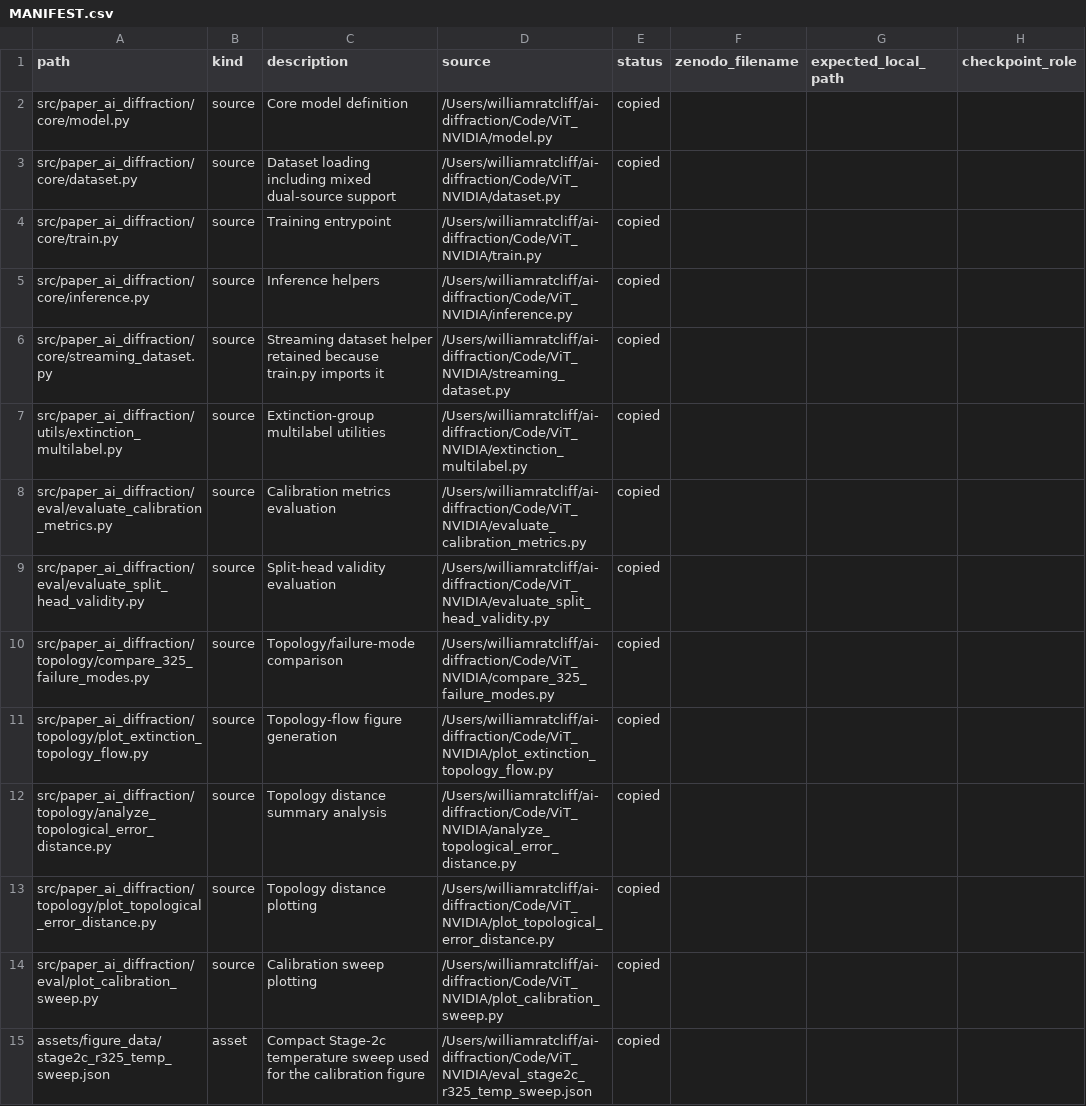
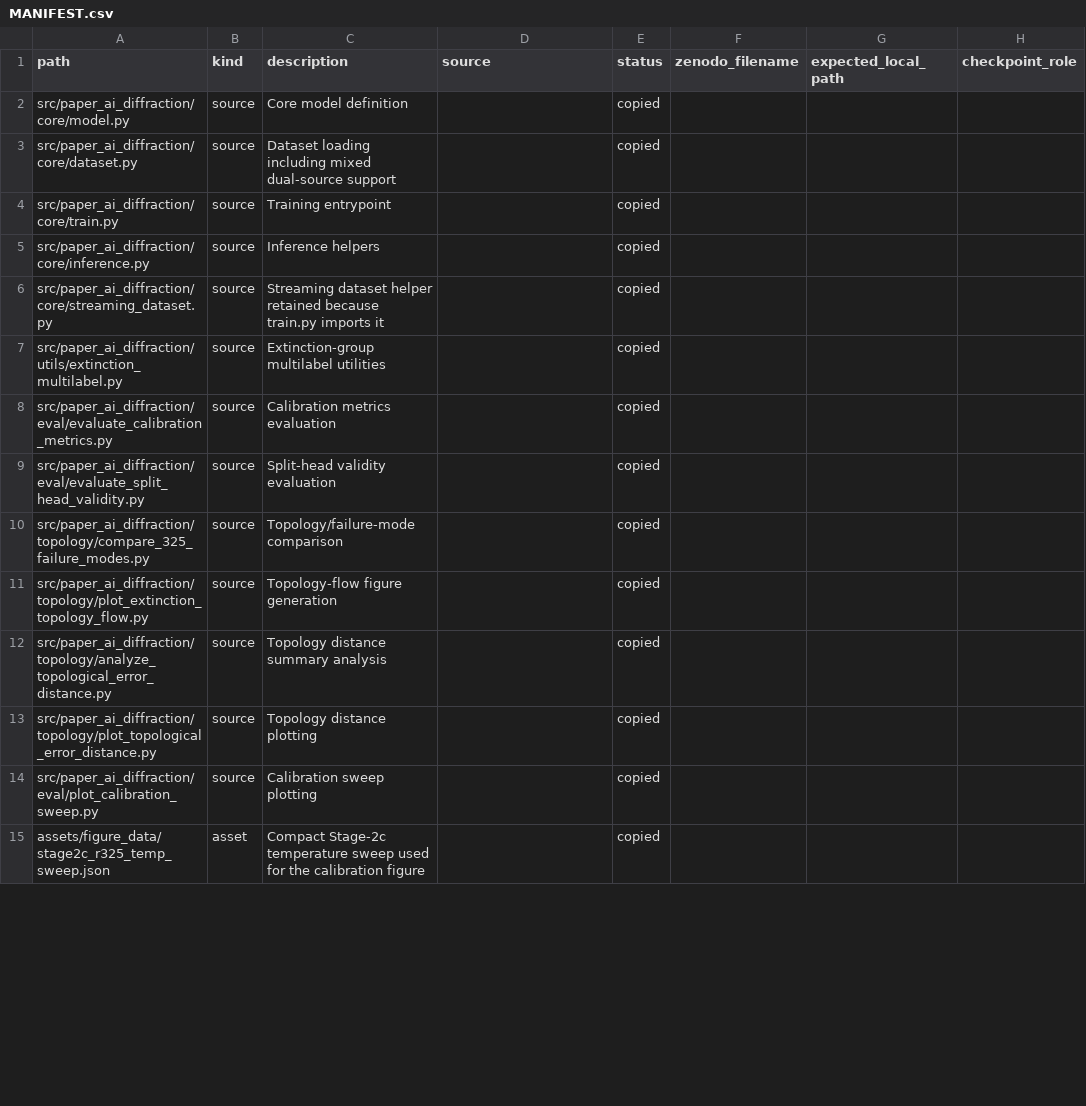
Before and after one commit to scattering/paper-ai-diffraction, a CSV file: reproducibility/MANIFEST.csv, drawn as a sheet; only a part is shown; the diff covers the shown part only.

```diff
--- a/reproducibility/MANIFEST.csv
+++ b/reproducibility/MANIFEST.csv
@@ -1,15 +1,15 @@
 path,kind,description,source,status,zenodo_filename,expected_local_path,checkpoint_role
-src/paper_ai_diffraction/core/model.py,source,Core model definition,/Users/williamratcliff/ai-diffraction/Code/ViT_NVIDIA/model.py,copied,,,
-src/paper_ai_diffraction/core/dataset.py,source,Dataset loading including mixed dual-source support,/Users/williamratcliff/ai-diffraction/Code/ViT_NVIDIA/dataset.py,copied,,,
-src/paper_ai_diffraction/core/train.py,source,Training entrypoint,/Users/williamratcliff/ai-diffraction/Code/ViT_NVIDIA/train.py,copied,,,
-src/paper_ai_diffraction/core/inference.py,source,Inference helpers,/Users/williamratcliff/ai-diffraction/Code/ViT_NVIDIA/inference.py,copied,,,
-src/paper_ai_diffraction/core/streaming_dataset.py,source,Streaming dataset helper retained because train.py imports it,/Users/williamratcliff/ai-diffraction/Code/ViT_NVIDIA/streaming_dataset.py,copied,,,
-src/paper_ai_diffraction/utils/extinction_multilabel.py,source,Extinction-group multilabel utilities,/Users/williamratcliff/ai-diffraction/Code/ViT_NVIDIA/extinction_multilabel.py,copied,,,
-src/paper_ai_diffraction/eval/evaluate_calibration_metrics.py,source,Calibration metrics evaluation,/Users/williamratcliff/ai-diffraction/Code/ViT_NVIDIA/evaluate_calibration_metrics.py,copied,,,
-src/paper_ai_diffraction/eval/evaluate_split_head_validity.py,source,Split-head validity evaluation,/Users/williamratcliff/ai-diffraction/Code/ViT_NVIDIA/evaluate_split_head_validity.py,copied,,,
-src/paper_ai_diffraction/topology/compare_325_failure_modes.py,source,Topology/failure-mode comparison,/Users/williamratcliff/ai-diffraction/Code/ViT_NVIDIA/compare_325_failure_modes.py,copied,,,
-src/paper_ai_diffraction/topology/plot_extinction_topology_flow.py,source,Topology-flow figure generation,/Users/williamratcliff/ai-diffraction/Code/ViT_NVIDIA/plot_extinction_topology_flow.py,copied,,,
-src/paper_ai_diffraction/topology/analyze_topological_error_distance.py,source,Topology distance summary analysis,/Users/williamratcliff/ai-diffraction/Code/ViT_NVIDIA/analyze_topological_error_distance.py,copied,,,
-src/paper_ai_diffraction/topology/plot_topological_error_distance.py,source,Topology distance plotting,/Users/williamratcliff/ai-diffraction/Code/ViT_NVIDIA/plot_topological_error_distance.py,copied,,,
-src/paper_ai_diffraction/eval/plot_calibration_sweep.py,source,Calibration sweep plotting,/Users/williamratcliff/ai-diffraction/Code/ViT_NVIDIA/plot_calibration_sweep.py,copied,,,
-assets/figure_data/stage2c_r325_temp_sweep.json,asset,Compact Stage-2c temperature sweep used for the calibration figure,/Users/williamratcliff/ai-diffraction/Code/ViT_NVIDIA/eval_stage2c_r325_temp_sweep.json,copied,,,
+src/paper_ai_diffraction/core/model.py,source,Core model definition,,copied,,,
+src/paper_ai_diffraction/core/dataset.py,source,Dataset loading including mixed dual-source support,,copied,,,
+src/paper_ai_diffraction/core/train.py,source,Training entrypoint,,copied,,,
+src/paper_ai_diffraction/core/inference.py,source,Inference helpers,,copied,,,
+src/paper_ai_diffraction/core/streaming_dataset.py,source,Streaming dataset helper retained because train.py imports it,,copied,,,
+src/paper_ai_diffraction/utils/extinction_multilabel.py,source,Extinction-group multilabel utilities,,copied,,,
+src/paper_ai_diffraction/eval/evaluate_calibration_metrics.py,source,Calibration metrics evaluation,,copied,,,
+src/paper_ai_diffraction/eval/evaluate_split_head_validity.py,source,Split-head validity evaluation,,copied,,,
+src/paper_ai_diffraction/topology/compare_325_failure_modes.py,source,Topology/failure-mode comparison,,copied,,,
+src/paper_ai_diffraction/topology/plot_extinction_topology_flow.py,source,Topology-flow figure generation,,copied,,,
+src/paper_ai_diffraction/topology/analyze_topological_error_distance.py,source,Topology distance summary analysis,,copied,,,
+src/paper_ai_diffraction/topology/plot_topological_error_distance.py,source,Topology distance plotting,,copied,,,
+src/paper_ai_diffraction/eval/plot_calibration_sweep.py,source,Calibration sweep plotting,,copied,,,
+assets/figure_data/stage2c_r325_temp_sweep.json,asset,Compact Stage-2c temperature sweep used for the calibration figure,,copied,,,
```
Also changed, not shown: 8 added rows and 37 edited cells elsewhere in this file, reproducibility/checkpoint_manifest.csv, reproducibility/dataset_manifest.csv, 12 other files.
